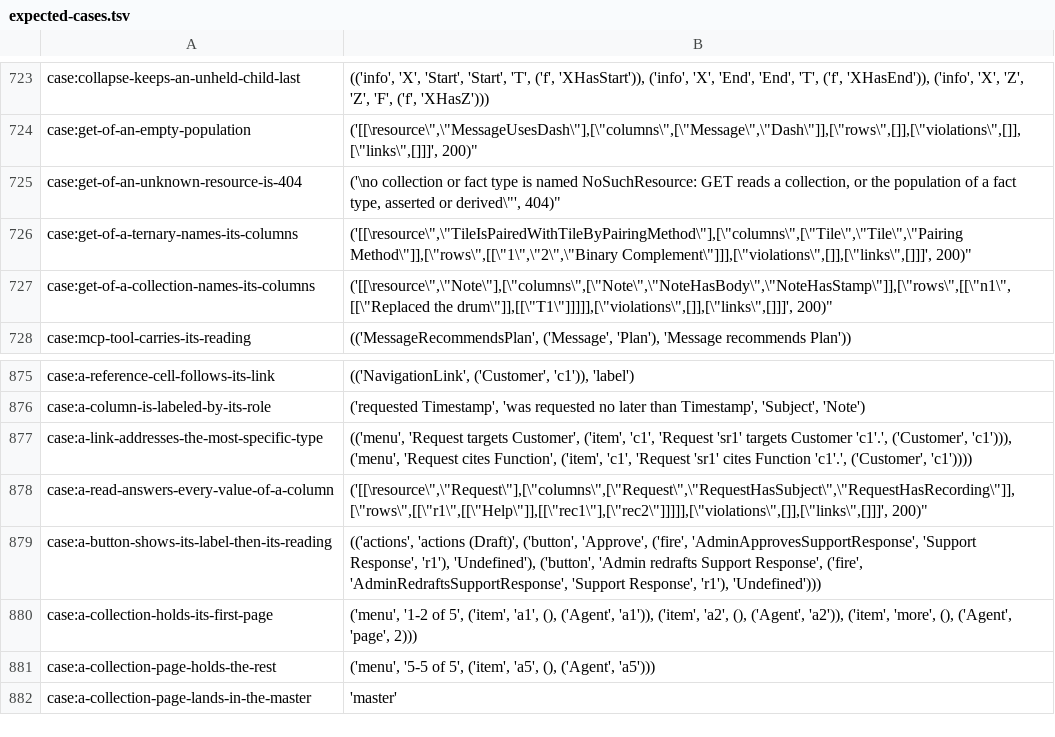
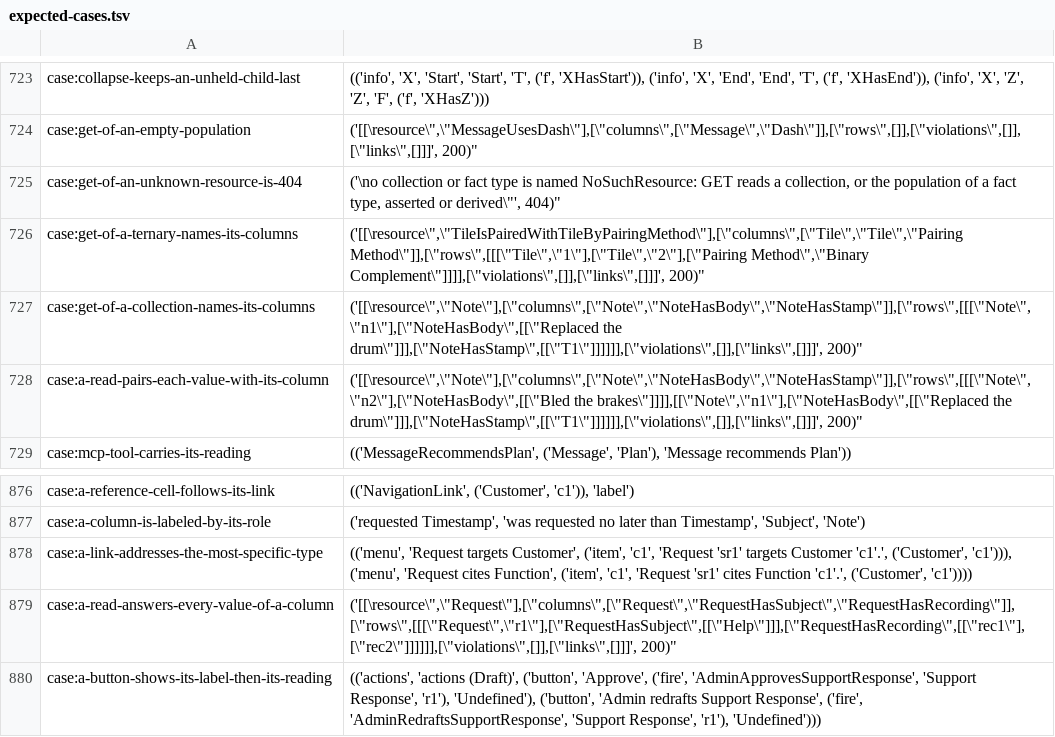
Before and after one commit to sam-lippert/arest, a TSV file: engine/shared/expected-cases.tsv, drawn as a sheet; only a part is shown, gaps mark what is left out; the shorter side is filled out with more unchanged rows.

```diff
--- a/engine/shared/expected-cases.tsv
+++ b/engine/shared/expected-cases.tsv
@@ -725,4 +725,5 @@ case:get-of-an-empty-population	"('[[\"resource\",\"MessageUsesDash\"],[\"column
 case:get-of-an-unknown-resource-is-404	"('\"no collection or fact type is named NoSuchResource: GET reads a collection, or the population of a fact type, asserted or derived\"', 404)"
-case:get-of-a-ternary-names-its-columns	"('[[\"resource\",\"TileIsPairedWithTileByPairingMethod\"],[\"columns\",[\"Tile\",\"Tile\",\"Pairing Method\"]],[\"rows\",[[\"1\",\"2\",\"Binary Complement\"]]],[\"violations\",[]],[\"links\",[]]]', 200)"
-case:get-of-a-collection-names-its-columns	"('[[\"resource\",\"Note\"],[\"columns\",[\"Note\",\"NoteHasBody\",\"NoteHasStamp\"]],[\"rows\",[[\"n1\",[[\"Replaced the drum\"]],[[\"T1\"]]]]],[\"violations\",[]],[\"links\",[]]]', 200)"
+case:get-of-a-ternary-names-its-columns	"('[[\"resource\",\"TileIsPairedWithTileByPairingMethod\"],[\"columns\",[\"Tile\",\"Tile\",\"Pairing Method\"]],[\"rows\",[[[\"Tile\",\"1\"],[\"Tile\",\"2\"],[\"Pairing Method\",\"Binary Complement\"]]]],[\"violations\",[]],[\"links\",[]]]', 200)"
+case:get-of-a-collection-names-its-columns	"('[[\"resource\",\"Note\"],[\"columns\",[\"Note\",\"NoteHasBody\",\"NoteHasStamp\"]],[\"rows\",[[[\"Note\",\"n1\"],[\"NoteHasBody\",[[\"Replaced the drum\"]]],[\"NoteHasStamp\",[[\"T1\"]]]]]],[\"violations\",[]],[\"links\",[]]]', 200)"
+case:a-read-pairs-each-value-with-its-column	"('[[\"resource\",\"Note\"],[\"columns\",[\"Note\",\"NoteHasBody\",\"NoteHasStamp\"]],[\"rows\",[[[\"Note\",\"n2\"],[\"NoteHasBody\",[[\"Bled the brakes\"]]]],[[\"Note\",\"n1\"],[\"NoteHasBody\",[[\"Replaced the drum\"]]],[\"NoteHasStamp\",[[\"T1\"]]]]]],[\"violations\",[]],[\"links\",[]]]', 200)"
 case:mcp-tool-carries-its-reading	"(('MessageRecommendsPlan', ('Message', 'Plan'), 'Message recommends Plan'))"
@@ -877,3 +878,3 @@ case:a-column-is-labeled-by-its-role	"('requested Timestamp', 'was requested no
 case:a-link-addresses-the-most-specific-type	"(('menu', 'Request targets Customer', ('item', 'c1', 'Request 'sr1' targets Customer 'c1'.', ('Customer', 'c1'))), ('menu', 'Request cites Function', ('item', 'c1', 'Request 'sr1' cites Function 'c1'.', ('Customer', 'c1'))))"
-case:a-read-answers-every-value-of-a-column	"('[[\"resource\",\"Request\"],[\"columns\",[\"Request\",\"RequestHasSubject\",\"RequestHasRecording\"]],[\"rows\",[[\"r1\",[[\"Help\"]],[[\"rec1\"],[\"rec2\"]]]]],[\"violations\",[]],[\"links\",[]]]', 200)"
+case:a-read-answers-every-value-of-a-column	"('[[\"resource\",\"Request\"],[\"columns\",[\"Request\",\"RequestHasSubject\",\"RequestHasRecording\"]],[\"rows\",[[[\"Request\",\"r1\"],[\"RequestHasSubject\",[[\"Help\"]]],[\"RequestHasRecording\",[[\"rec1\"],[\"rec2\"]]]]]],[\"violations\",[]],[\"links\",[]]]', 200)"
 case:a-button-shows-its-label-then-its-reading	"(('actions', 'actions (Draft)', ('button', 'Approve', ('fire', 'AdminApprovesSupportResponse', 'Support Response', 'r1'), 'Undefined'), ('button', 'Admin redrafts Support Response', ('fire', 'AdminRedraftsSupportResponse', 'Support Response', 'r1'), 'Undefined')))"
```
Also changed, not shown: 2 other files.
